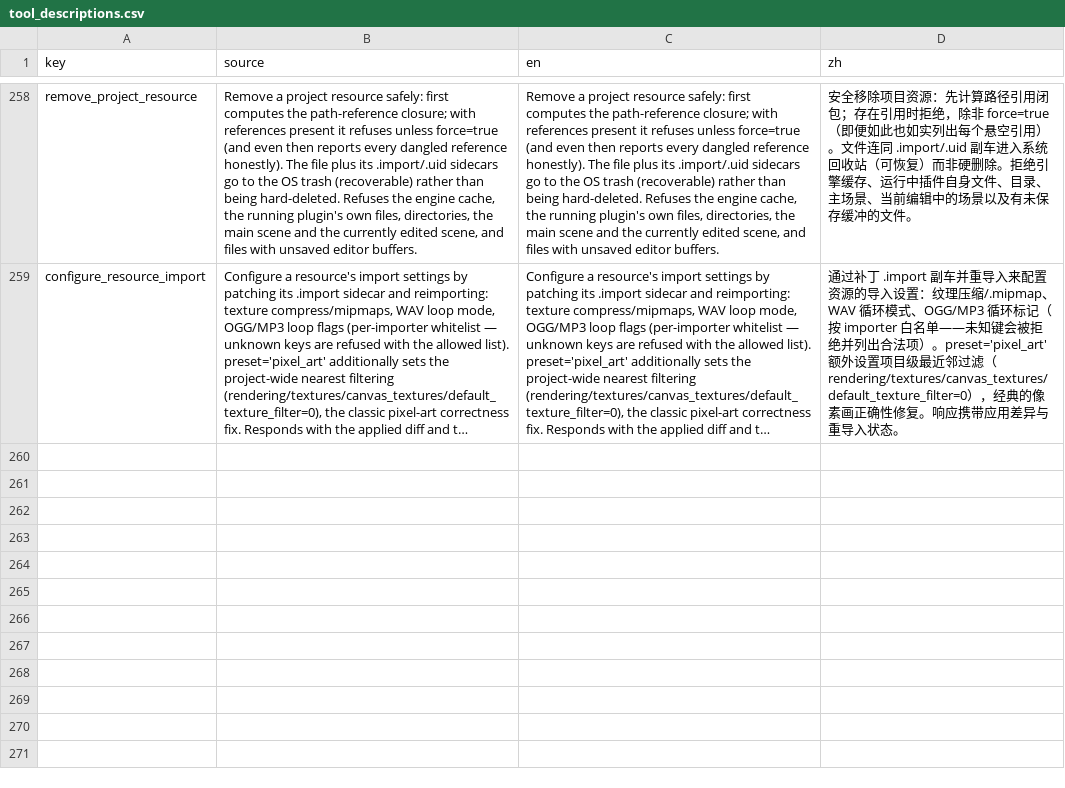
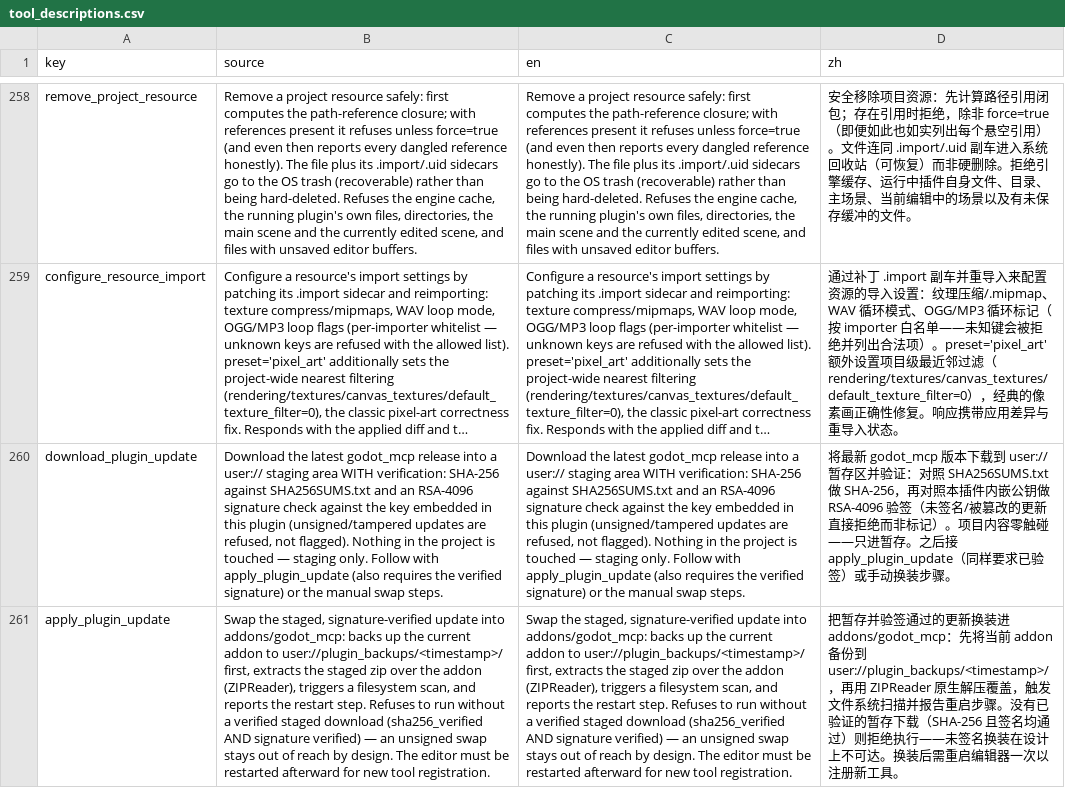
Before and after one commit to xianyu0514/GodotMcp-XY, a CSV file: addons/godot_mcp/translations/tool_descriptions.csv, drawn as a sheet; only a part is shown, gaps mark what is left out; long unchanged cells end in …; the diff names each change by its address in the sheet, - before the commit and + after, or states it on an @@ line.

Commit message:
feat(editor): signed update chain — release workflow, download with SHA-256 + RSA-4096 verification, staged apply (260 tools)
Completes the version-freshness loop that bit this repo's downstream
twice: check_plugin_update told them an update exists; now the update
can be downloaded, verified and swapped without manual file surgery —
and without trusting unsigned artifacts.

- Release workflow (.github/workflows/release.yml): on v* tags, packages
  addons/godot_mcp (import sidecars stripped), generates SHA256SUMS.txt,
  signs it with the repo's RSA-4096 key (GitHub Secrets; PKCS#1 v1.5
  over SHA-256 via openssl) and publishes the release with three assets.
- download_plugin_update: resolves the latest release, downloads zip +
  manifest + signature into user://plugin_updates (curl proxy-first —
  same measured finding as before), verifies SHA-256, verifies the
  RSA-4096 signature against the public key embedded in the plugin,
  and DELETES the staged zip on any mismatch (mismatch is an error, not
  a flag). Project files are never touched at this stage.
- apply_plugin_update: refuses without a verified staged download,
  backs up the current addon to user://plugin_backups/<timestamp>/,
  swaps via native ZIPReader, triggers a scan and reports the restart
  step (new tools register at server start — documented boundary).
- check_plugin_update's release payload now carries all assets (feed
  for the downloader).
- key hygiene: private key exists only as a GitHub Secret; the public
  key is embedded in the plugin source. Crypto API specifics caught by
  tests: load_from_string is instance-based, HashingContext for digests,
  save_to_string(public_only) for PEM export.
- tests: test_update_chain.gd 5 cases (SUMS parsing incl. CRLF/case,
  sign->PEM->verify round-trip, tamper rejection, wrong-key shape).
- counts: 260 = 28 core + 225 supplementary + 7 meta; full chain synced;
  Editor-Advanced group header corrected 25->26 (was stale before this
  PR too).

```diff
--- a/addons/godot_mcp/translations/tool_descriptions.csv
+++ b/addons/godot_mcp/translations/tool_descriptions.csv
+row 260: download_plugin_update | Download the latest godot_mcp release into a user:// staging area WITH verification: SHA-256 against SHA256SUMS.txt and an RSA-4096 signature check against the key embedded in this plugin (unsigned/tampered updates are refused, not flagged). Nothing in the project is touched — staging only. Follow with apply_plugin_update (also requires the verified signature) or the manual swap steps. | Download the latest godot_mcp release into a user:// staging area WITH verification: SHA-256 against SHA256SUMS.txt and an RSA-4096 signature check against the key embedded in this plugin (unsigned/tampered updates are refused, not flagged). Nothing in the project is touched — staging only. Follow with apply_plugin_update (also requires the verified signature) or the manual swap steps. | 将最新 godot_mcp 版本下载到 user:// 暂存区并验证：对照 SHA256SUMS.txt 做 SHA-256，再对照本插件内嵌公钥做 RSA-4096 验签（未签名/被篡改的更新直接拒绝而非标记）。项目内容零触碰——只进暂存。之后接 apply_plugin_update（同样要求已验签）或手动换装步骤。
+row 261: apply_plugin_update | Swap the staged, signature-verified update into addons/godot_mcp: backs up the current addon to user://plugin_backups/<timestamp>/ first, extracts the staged zip over the addon (ZIPReader), triggers a filesystem scan, and reports the restart step. Refuses to run without a verified staged download (sha256_verified AND signature verified) — an unsigned swap stays out of reach by design. The editor must be restarted afterward for new tool registration. | Swap the staged, signature-verified update into addons/godot_mcp: backs up the current addon to user://plugin_backups/<timestamp>/ first, extracts the staged zip over the addon (ZIPReader), triggers a filesystem scan, and reports the restart step. Refuses to run without a verified staged download (sha256_verified AND signature verified) — an unsigned swap stays out of reach by design. The editor must be restarted afterward for new tool registration. | 把暂存并验签通过的更新换装进 addons/godot_mcp：先将当前 addon 备份到 user://plugin_backups/<timestamp>/，再用 ZIPReader 原生解压覆盖，触发文件系统扫描并报告重启步骤。没有已验证的暂存下载（SHA-256 且签名均通过）则拒绝执行——未签名换装在设计上不可达。换装后需重启编辑器一次以注册新工具。
```
Also changed, not shown: 17 other files.
